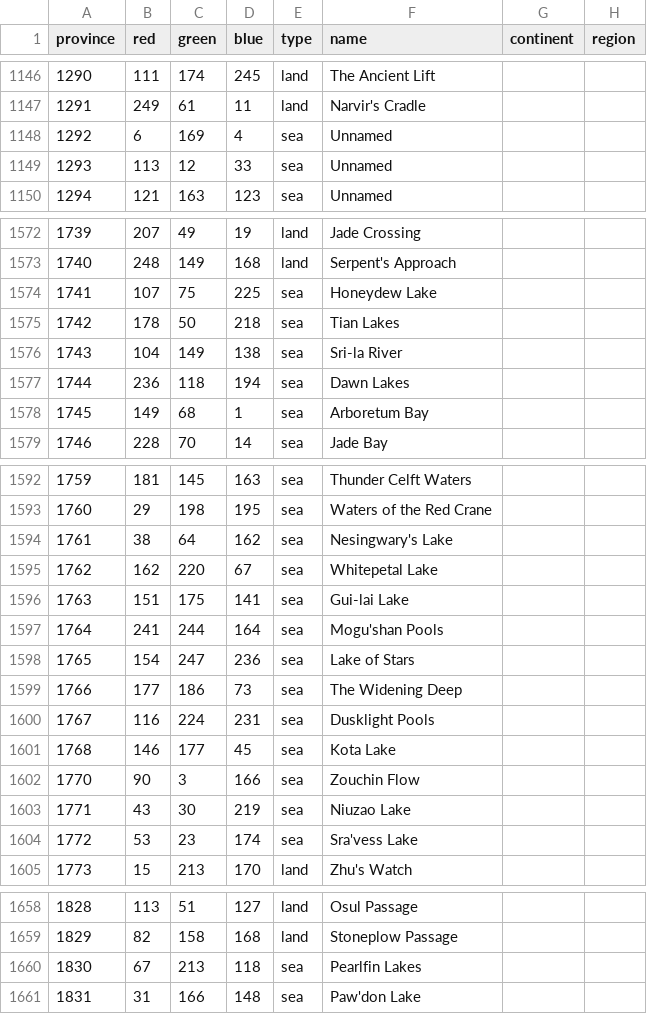
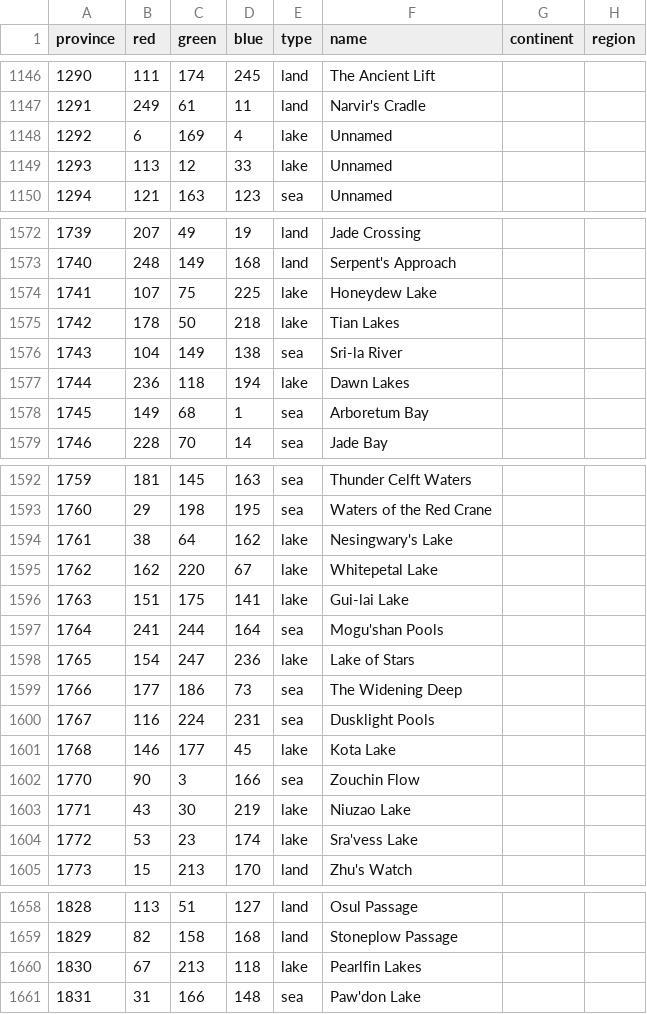
Before and after one commit to dogabeey/WWU, a CSV file: map/definition.csv, drawn as a sheet; only a part is shown, gaps mark what is left out.

Commit message:
several water province fixes

```diff
--- a/map/definition.csv
+++ b/map/definition.csv
@@ -1147,4 +1147,4 @@ province;red;green;blue;type;name;continent;region
 1291;249;61;11;land;Narvir's Cradle;;
-1292;6;169;4;sea;Unnamed;;
-1293;113;12;33;sea;Unnamed;;
+1292;6;169;4;lake;Unnamed;;
+1293;113;12;33;lake;Unnamed;;
 1294;121;163;123;sea;Unnamed;;
@@ -1573,6 +1573,6 @@ province;red;green;blue;type;name;continent;region
 1740;248;149;168;land;Serpent's Approach;;
-1741;107;75;225;sea;Honeydew Lake;;
-1742;178;50;218;sea;Tian Lakes;;
+1741;107;75;225;lake;Honeydew Lake;;
+1742;178;50;218;lake;Tian Lakes;;
 1743;104;149;138;sea;Sri-la River;;
-1744;236;118;194;sea;Dawn Lakes;;
+1744;236;118;194;lake;Dawn Lakes;;
 1745;149;68;1;sea;Arboretum Bay;;
@@ -1593,13 +1593,13 @@ province;red;green;blue;type;name;continent;region
 1760;29;198;195;sea;Waters of the Red Crane;;
-1761;38;64;162;sea;Nesingwary's Lake;;
-1762;162;220;67;sea;Whitepetal Lake;;
-1763;151;175;141;sea;Gui-lai Lake;;
+1761;38;64;162;lake;Nesingwary's Lake;;
+1762;162;220;67;lake;Whitepetal Lake;;
+1763;151;175;141;lake;Gui-lai Lake;;
 1764;241;244;164;sea;Mogu'shan Pools;;
-1765;154;247;236;sea;Lake of Stars;;
+1765;154;247;236;lake;Lake of Stars;;
 1766;177;186;73;sea;The Widening Deep;;
 1767;116;224;231;sea;Dusklight Pools;;
-1768;146;177;45;sea;Kota Lake;;
+1768;146;177;45;lake;Kota Lake;;
 1770;90;3;166;sea;Zouchin Flow;;
-1771;43;30;219;sea;Niuzao Lake;;
-1772;53;23;174;sea;Sra'vess Lake;;
+1771;43;30;219;lake;Niuzao Lake;;
+1772;53;23;174;lake;Sra'vess Lake;;
 1773;15;213;170;land;Zhu's Watch;;
@@ -1659,3 +1659,3 @@ province;red;green;blue;type;name;continent;region
 1829;82;158;168;land;Stoneplow Passage;;
-1830;67;213;118;sea;Pearlfin Lakes;;
+1830;67;213;118;lake;Pearlfin Lakes;;
 1831;31;166;148;sea;Paw'don Lake;;
```
Also changed, not shown: 10 other files.
